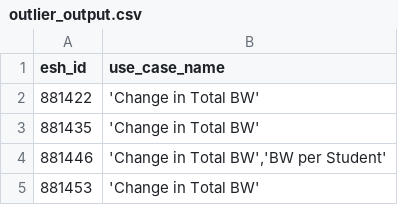
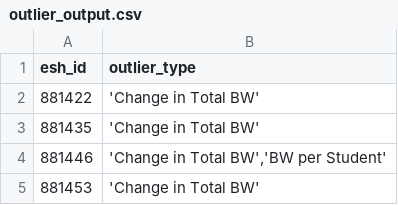
Before and after one commit to mtejas88/esh, a CSV file: General_Resources/datasets/outlier_output.csv, drawn as a sheet; only a part is shown; the diff names each change by its address in the sheet, - before the commit and + after, or states it on an @@ line.

```diff
--- a/General_Resources/datasets/outlier_output.csv
+++ b/General_Resources/datasets/outlier_output.csv
-B1: use_case_name
+B1: outlier_type
```
Also changed, not shown: 5 other files.
